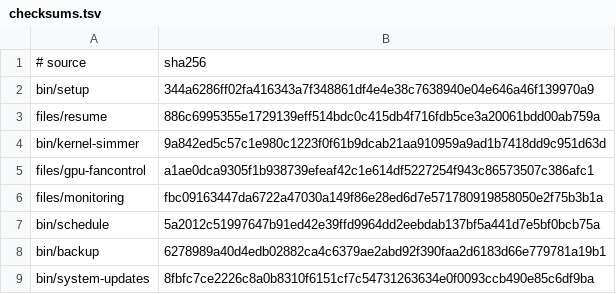
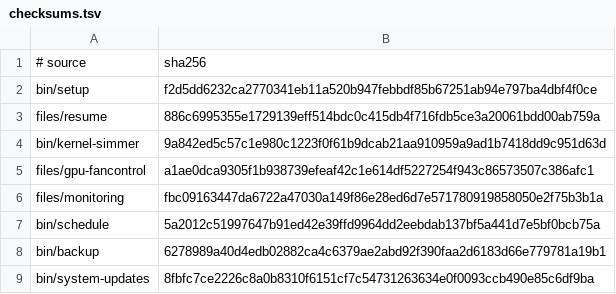
Before and after one commit to LPFchan/setup, a TSV file: checksums.tsv, drawn as a sheet.

```diff
--- a/checksums.tsv
+++ b/checksums.tsv
@@ -1,3 +1,3 @@
 # source	sha256
-bin/setup	344a6286ff02fa416343a7f348861df4e4e38c7638940e04e646a46f139970a9
+bin/setup	f2d5dd6232ca2770341eb11a520b947febbdf85b67251ab94e797ba4dbf4f0ce
 files/resume	886c6995355e1729139eff514bdc0c415db4f716fdb5ce3a20061bdd00ab759a
```
Also changed, not shown: manifest.tsv, 12 other files.
